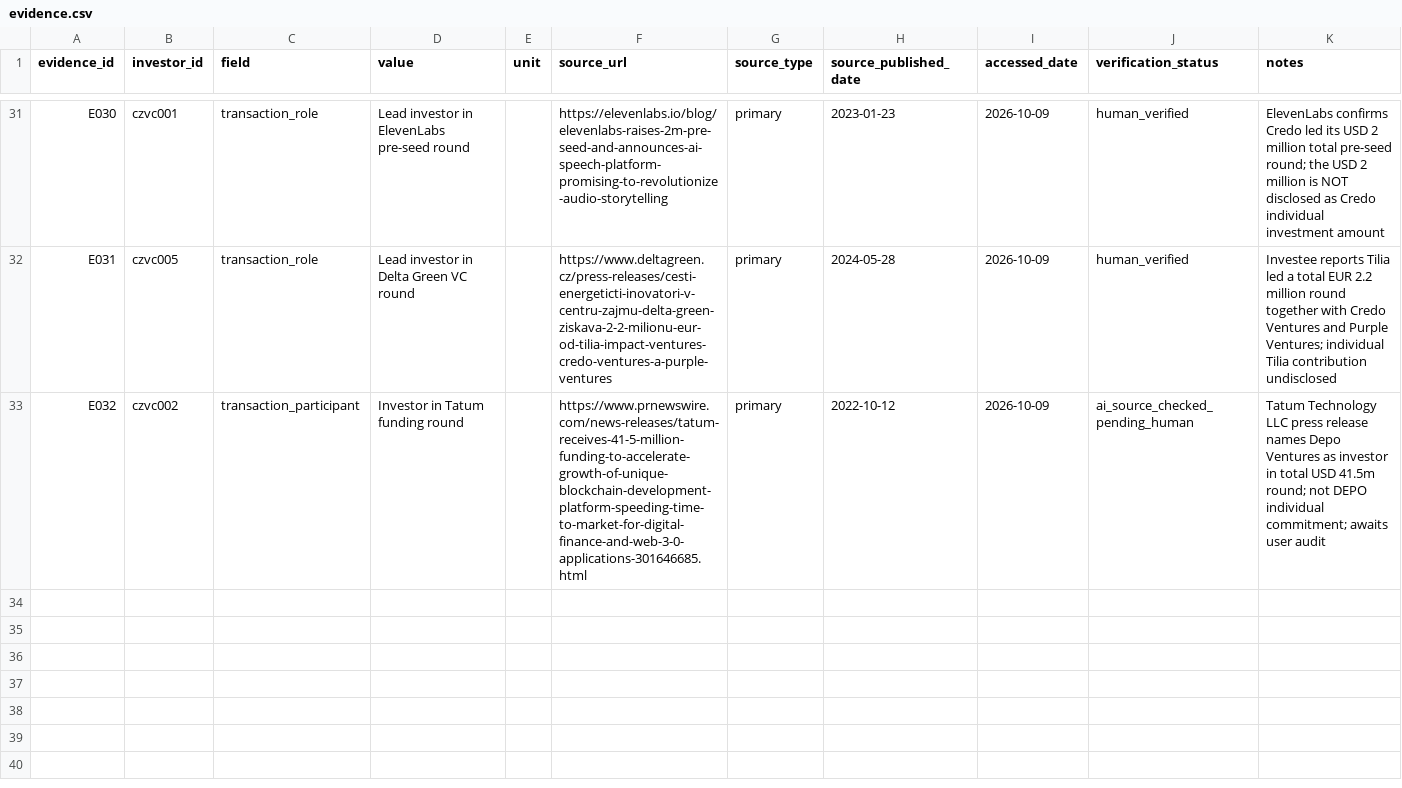
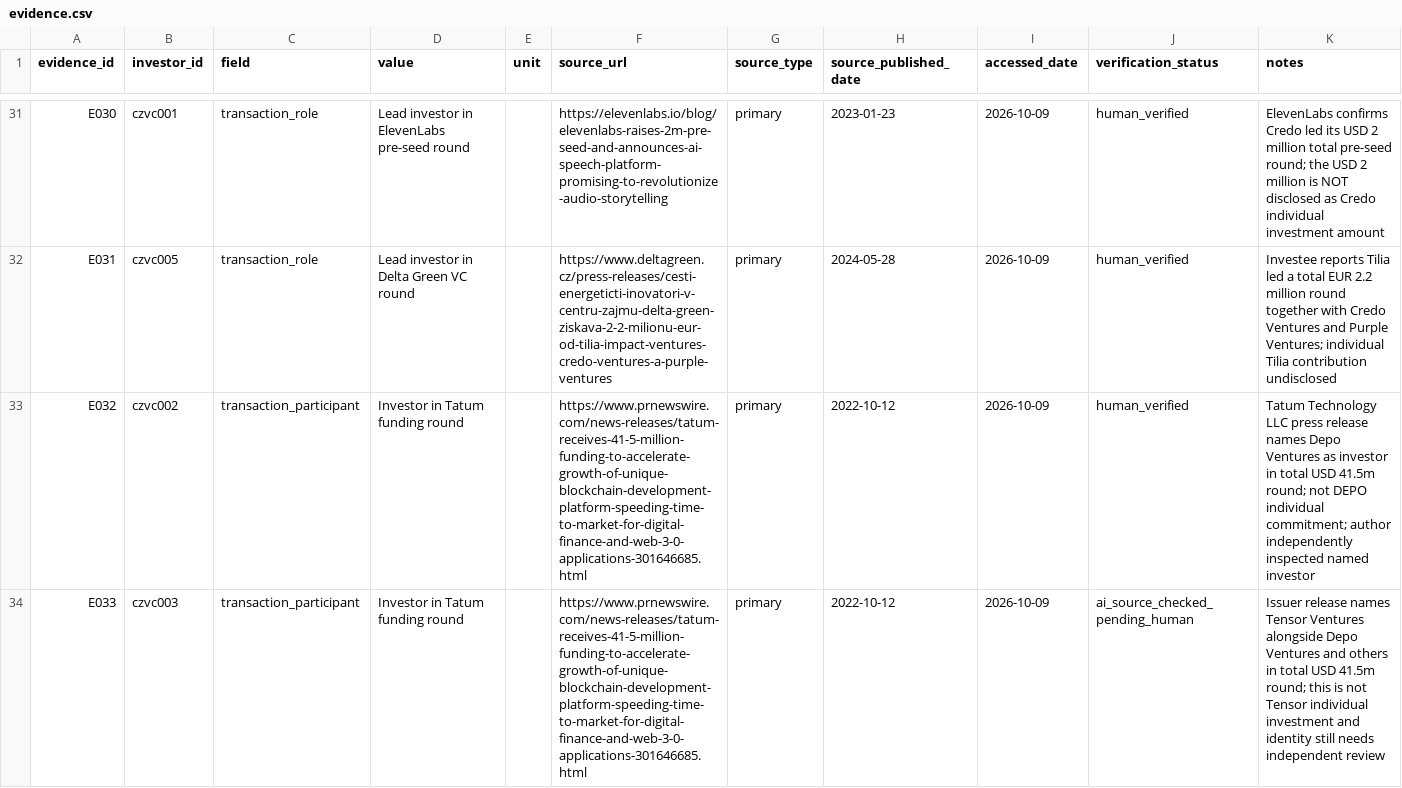
Before and after one commit to Raknogun/InvestorVerify, a CSV file: data/evidence.csv, drawn as a sheet; only a part is shown, gaps mark what is left out.

Commit message:
Confirm DEPO evidence and add separate pending Tensor investment evidence

```diff
--- a/data/evidence.csv
+++ b/data/evidence.csv
@@ -32,2 +32,3 @@ E030,czvc001,transaction_role,Lead investor in ElevenLabs pre-seed round,,https:
 E031,czvc005,transaction_role,Lead investor in Delta Green VC round,,https://www.deltagreen.cz/press-releases/cesti-energeticti-inovatori-v-centru-zajmu-delta-green-ziskava-2-2-milionu-eur-od-tilia-impact-ventures-credo-ventures-a-purple-ventures,primary,2024-05-28,2026-10-09,human_verified,Investee reports Tilia led a total EUR 2.2 million round together with Credo Ventures and Purple Ventures; individual Tilia contribution undisclosed
-E032,czvc002,transaction_participant,Investor in Tatum funding round,,https://www.prnewswire.com/news-releases/tatum-receives-41-5-million-funding-to-accelerate-growth-of-unique-blockchain-development-platform-speeding-time-to-market-for-digital-finance-and-web-3-0-applications-301646685.html,primary,2022-10-12,2026-10-09,ai_source_checked_pending_human,Tatum Technology LLC press release names Depo Ventures as investor in total USD 41.5m round; not DEPO individual commitment; awaits user audit
+E032,czvc002,transaction_participant,Investor in Tatum funding round,,https://www.prnewswire.com/news-releases/tatum-receives-41-5-million-funding-to-accelerate-growth-of-unique-blockchain-development-platform-speeding-time-to-market-for-digital-finance-and-web-3-0-applications-301646685.html,primary,2022-10-12,2026-10-09,human_verified,Tatum Technology LLC press release names Depo Ventures as investor in total USD 41.5m round; not DEPO individual commitment; author independently inspected named investor
+E033,czvc003,transaction_participant,Investor in Tatum funding round,,https://www.prnewswire.com/news-releases/tatum-receives-41-5-million-funding-to-accelerate-growth-of-unique-blockchain-development-platform-speeding-time-to-market-for-digital-finance-and-web-3-0-applications-301646685.html,primary,2022-10-12,2026-10-09,ai_source_checked_pending_human,Issuer release names Tensor Ventures alongside Depo Ventures and others in total USD 41.5m round; this is not Tensor individual investment and identity still needs independent review
```
